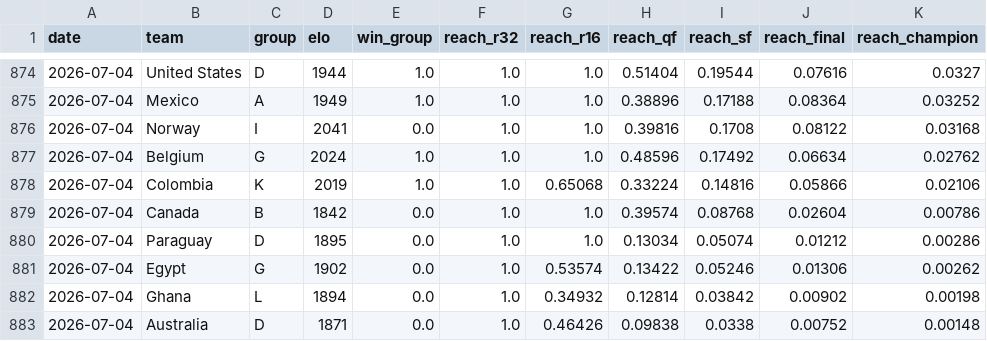
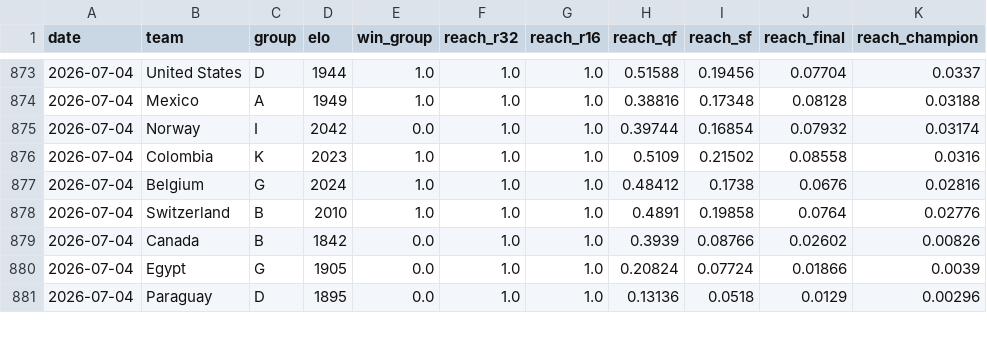
Before and after one commit to wcawleyortega-collab/worldcup-2026-model, a CSV file: outputs/history.csv, drawn as a sheet; only a part is shown, gaps mark what is left out; the diff covers the shown part only.

```diff
--- a/outputs/history.csv
+++ b/outputs/history.csv
@@ -874,10 +873,9 @@ date,team,group,elo,win_group,reach_r32,reach_r16,reach_qf,reach_sf,reach_final,
-2026-07-04,United States,D,1944,1.0,1.0,1.0,0.51404,0.19544,0.07616,0.0327
-2026-07-04,Mexico,A,1949,1.0,1.0,1.0,0.38896,0.17188,0.08364,0.03252
-2026-07-04,Norway,I,2041,0.0,1.0,1.0,0.39816,0.1708,0.08122,0.03168
-2026-07-04,Belgium,G,2024,1.0,1.0,1.0,0.48596,0.17492,0.06634,0.02762
-2026-07-04,Colombia,K,2019,1.0,1.0,0.65068,0.33224,0.14816,0.05866,0.02106
-2026-07-04,Canada,B,1842,0.0,1.0,1.0,0.39574,0.08768,0.02604,0.00786
-2026-07-04,Paraguay,D,1895,0.0,1.0,1.0,0.13034,0.05074,0.01212,0.00286
-2026-07-04,Egypt,G,1902,0.0,1.0,0.53574,0.13422,0.05246,0.01306,0.00262
-2026-07-04,Ghana,L,1894,0.0,1.0,0.34932,0.12814,0.03842,0.00902,0.00198
-2026-07-04,Australia,D,1871,0.0,1.0,0.46426,0.09838,0.0338,0.00752,0.00148
+2026-07-04,United States,D,1944,1.0,1.0,1.0,0.51588,0.19456,0.07704,0.0337
+2026-07-04,Mexico,A,1949,1.0,1.0,1.0,0.38816,0.17348,0.08128,0.03188
+2026-07-04,Norway,I,2042,0.0,1.0,1.0,0.39744,0.16854,0.07932,0.03174
+2026-07-04,Colombia,K,2023,1.0,1.0,1.0,0.5109,0.21502,0.08558,0.0316
+2026-07-04,Belgium,G,2024,1.0,1.0,1.0,0.48412,0.1738,0.0676,0.02816
+2026-07-04,Switzerland,B,2010,1.0,1.0,1.0,0.4891,0.19858,0.0764,0.02776
+2026-07-04,Canada,B,1842,0.0,1.0,1.0,0.3939,0.08766,0.02602,0.00826
+2026-07-04,Egypt,G,1905,0.0,1.0,1.0,0.20824,0.07724,0.01866,0.0039
+2026-07-04,Paraguay,D,1895,0.0,1.0,1.0,0.13136,0.0518,0.0129,0.00296
```
Also changed, not shown: 3 added rows, 2 removed rows, 8 moved rows and 34 edited cells elsewhere in this file, data/shootouts.csv, outputs/team_probabilities.csv, 5 other files.
